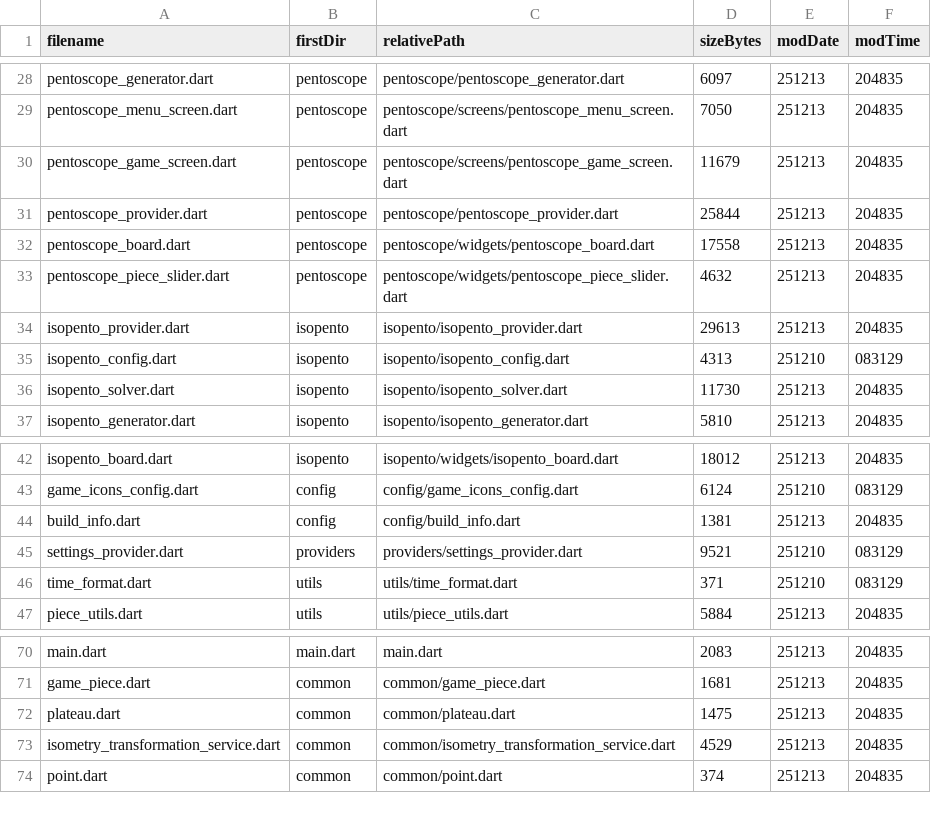
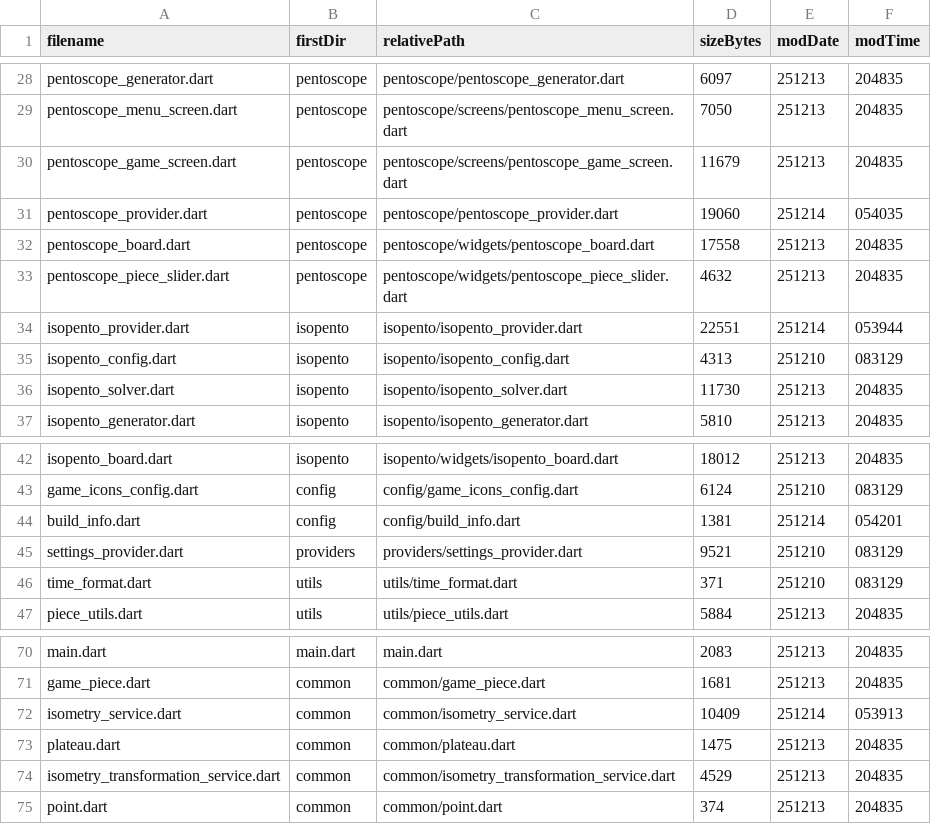
Before and after one commit to PML54/pentopolis, a CSV file: tools/csv/pentapol_dart_files.csv, drawn as a sheet; only a part is shown, gaps mark what is left out.

```diff
--- a/tools/csv/pentapol_dart_files.csv
+++ b/tools/csv/pentapol_dart_files.csv
@@ -30,6 +30,6 @@ filename,firstDir,relativePath,sizeBytes,modDate,modTime
 "pentoscope_game_screen.dart","pentoscope","pentoscope/screens/pentoscope_game_screen.dart",11679,"251213","204835"
-"pentoscope_provider.dart","pentoscope","pentoscope/pentoscope_provider.dart",25844,"251213","204835"
+"pentoscope_provider.dart","pentoscope","pentoscope/pentoscope_provider.dart",19060,"251214","054035"
 "pentoscope_board.dart","pentoscope","pentoscope/widgets/pentoscope_board.dart",17558,"251213","204835"
 "pentoscope_piece_slider.dart","pentoscope","pentoscope/widgets/pentoscope_piece_slider.dart",4632,"251213","204835"
-"isopento_provider.dart","isopento","isopento/isopento_provider.dart",29613,"251213","204835"
+"isopento_provider.dart","isopento","isopento/isopento_provider.dart",22551,"251214","053944"
 "isopento_config.dart","isopento","isopento/isopento_config.dart",4313,"251210","083129"
@@ -43,3 +43,3 @@ filename,firstDir,relativePath,sizeBytes,modDate,modTime
 "game_icons_config.dart","config","config/game_icons_config.dart",6124,"251210","083129"
-"build_info.dart","config","config/build_info.dart",1381,"251213","204835"
+"build_info.dart","config","config/build_info.dart",1381,"251214","054201"
 "settings_provider.dart","providers","providers/settings_provider.dart",9521,"251210","083129"
@@ -71,2 +71,3 @@ filename,firstDir,relativePath,sizeBytes,modDate,modTime
 "game_piece.dart","common","common/game_piece.dart",1681,"251213","204835"
+"isometry_service.dart","common","common/isometry_service.dart",10409,"251214","053913"
 "plateau.dart","common","common/plateau.dart",1475,"251213","204835"
```
Also changed, not shown: tools/csv/pentapol_end_files.csv, tools/csv/pentapol_functions.csv, 7 other files.
